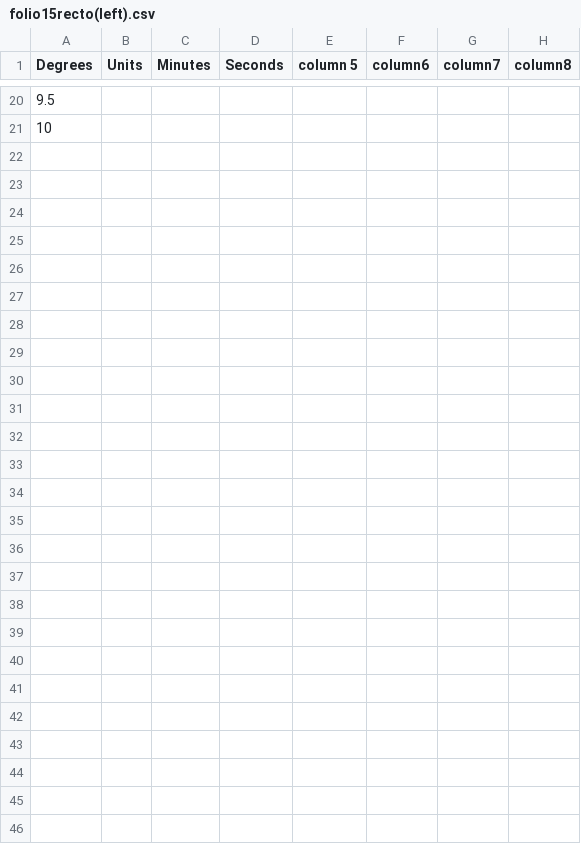
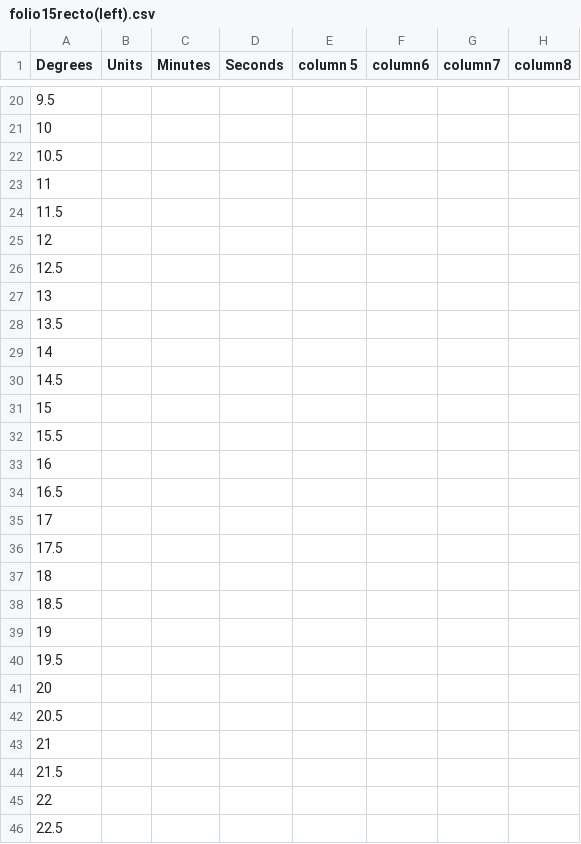
Before and after one commit to BlakeWerab/EditingAlmagestFolio15-left-, a CSV file: folio15recto(left).csv, drawn as a sheet; only a part is shown, gaps mark what is left out.

Commit message:
Update folio15recto(left).csv

```diff
--- a/folio15recto(left).csv
+++ b/folio15recto(left).csv
@@ -21 +21,26 @@ Degrees,Units,Minutes,Seconds,column 5,column6,column7,column8
 10,,,,,,,
+10.5,,,,,,
+11,,,,,,,
+11.5,,,,,,,
+12,,,,,,,
+12.5,,,,,,,
+13,,,,,,,
+13.5,,,,,,,
+14,,,,,,,
+14.5,,,,,,,
+15,,,,,,,
+15.5,,,,,,,
+16,,,,,,,
+16.5,,,,,,,,
+17,,,,,,,
+17.5,,,,,,,
+18,,,,,,,
+18.5,,,,,,,
+19,,,,,,,,
+19.5,,,,,,,
+20,,,,,,,
+20.5,,,,,,,
+21,,,,,,,
+21.5,,,,,,,
+22,,,,,,,
+22.5,,,,,,,
```
